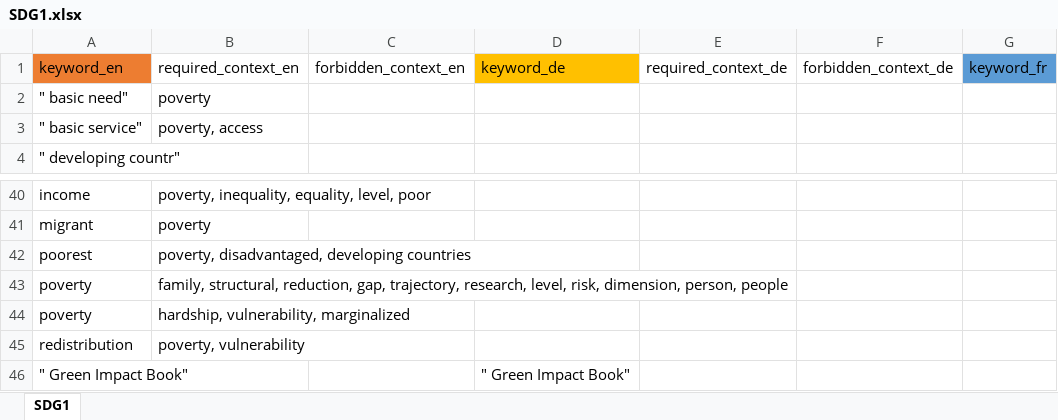
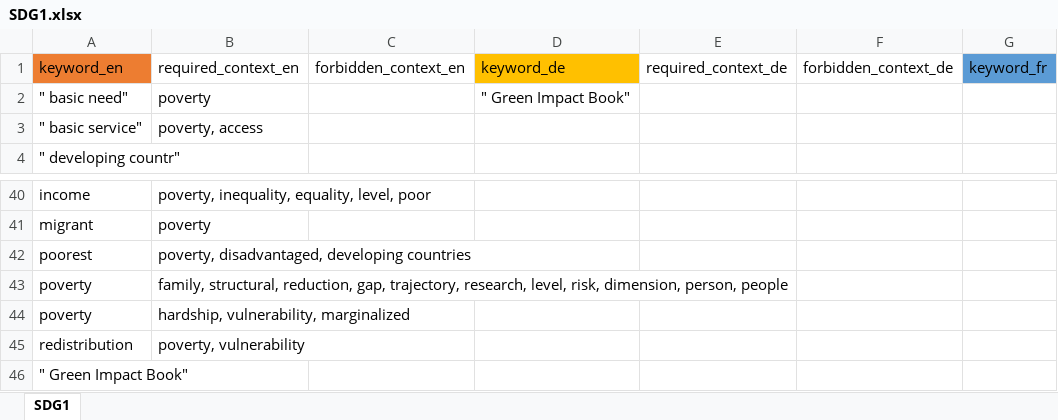
Before and after one commit to sustainability-zhaw/keywords, an Excel workbook: data/sdgs/SDG1.xlsx, sheet SDG1, drawn as a sheet; only a part is shown, gaps mark what is left out; values as stored, in another font and other column widths than the file's, no borders; table styles not drawn; the diff names each change by its address in the sheet, - before the commit and + after, or states it on an @@ line.

Commit message:
Update SDG1.xlsx

```diff
--- a/data/sdgs/SDG1.xlsx (sheet SDG1)
+++ b/data/sdgs/SDG1.xlsx (sheet SDG1)
-D2: (empty)
+D2: " Green Impact Book"
-D46: " Green Impact Book"
+D46: (empty)
```
